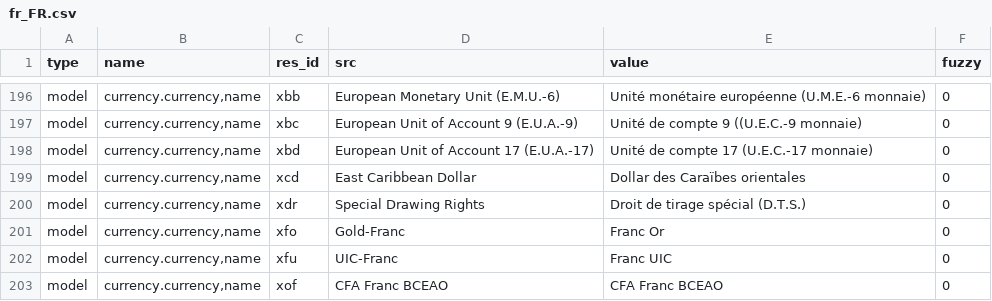
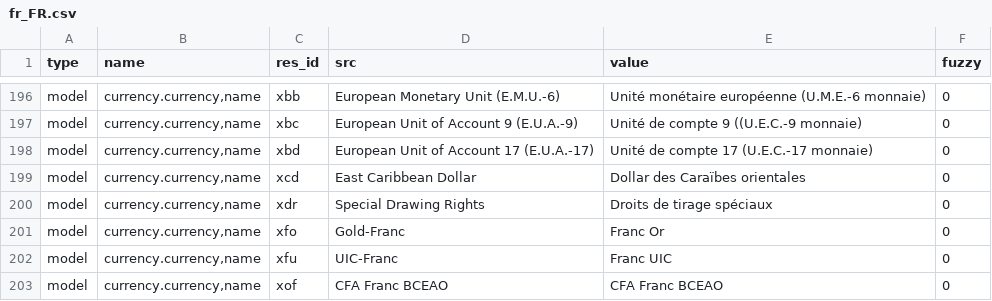
Before and after one commit to h4ck3rm1k3/currency, a CSV file: fr_FR.csv, drawn as a sheet; only a part is shown, gaps mark what is left out.

Commit message:
Updated french translation

```diff
--- a/fr_FR.csv
+++ b/fr_FR.csv
@@ -199,3 +199,3 @@ model,"currency.currency,name",xbd,European Unit of Account 17 (E.U.A.-17),Unit
 model,"currency.currency,name",xcd,East Caribbean Dollar,Dollar des Caraïbes orientales,0
-model,"currency.currency,name",xdr,Special Drawing Rights,Droit de tirage spécial (D.T.S.),0
+model,"currency.currency,name",xdr,Special Drawing Rights,Droits de tirage spéciaux,0
 model,"currency.currency,name",xfo,Gold-Franc,Franc Or,0
```
